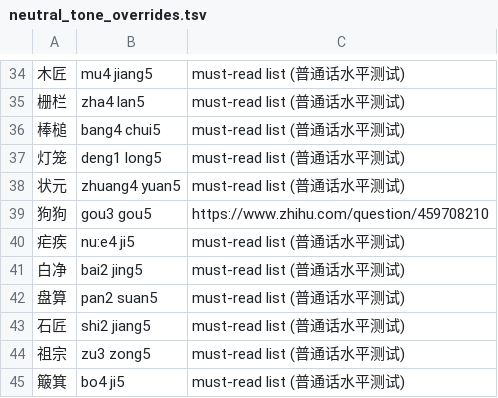
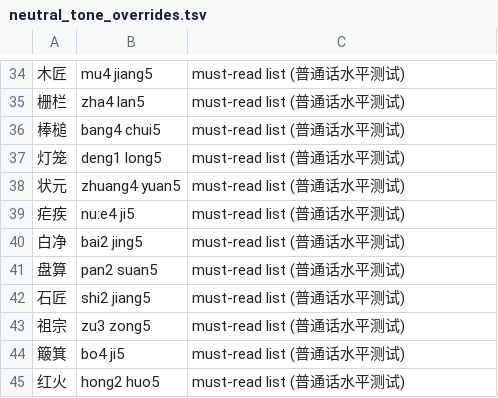
Before and after one commit to scartoon/koreader-chinese-helper, a TSV file: data/neutral_tone_overrides.tsv, drawn as a sheet; only a part is shown, gaps mark what is left out; the shorter side is filled out with more unchanged rows; the diff names each change by its address in the sheet, - before the commit and + after, or states it on an @@ line.

```diff
--- a/data/neutral_tone_overrides.tsv
+++ b/data/neutral_tone_overrides.tsv
-row 39: 狗狗 | gou3 gou5 | https://www.zhihu.com/question/459708210
```
Also changed, not shown: docs/neutral-tone-evidence.tsv, 4 other files.
